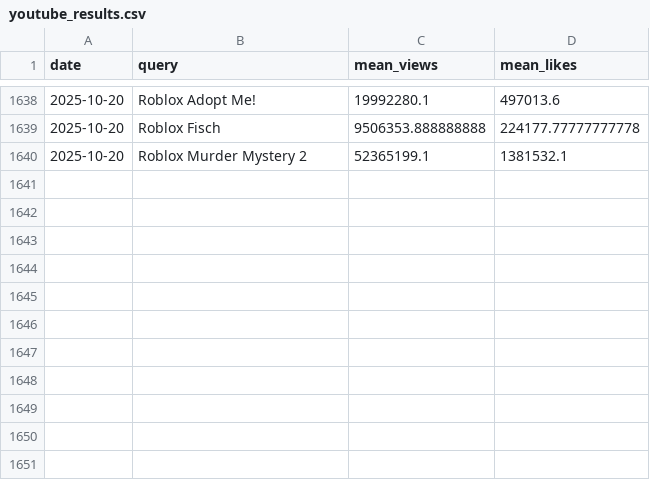
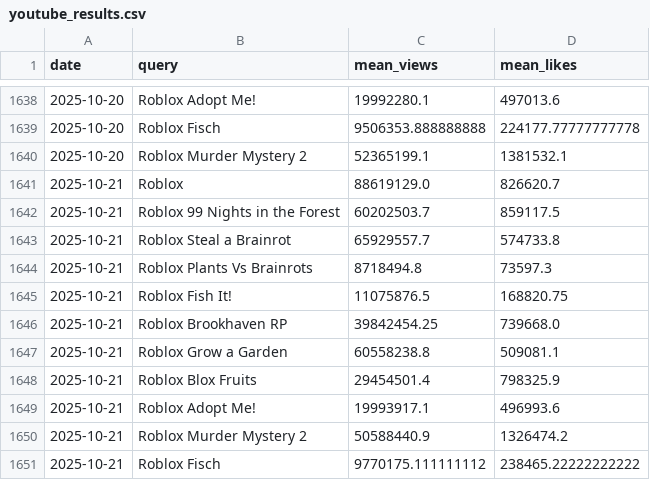
Before and after one commit to shiyu20000/Roblox-Game-Scraping, a CSV file: youtube_results.csv, drawn as a sheet; only a part is shown, gaps mark what is left out; the diff names each change by its address in the sheet, - before the commit and + after, or states it on an @@ line.

```diff
--- a/youtube_results.csv
+++ b/youtube_results.csv
+row 1641: 2025-10-21 | Roblox | 88619129.0 | 826620.7
+row 1642: 2025-10-21 | Roblox 99 Nights in the Forest | 60202503.7 | 859117.5
+row 1643: 2025-10-21 | Roblox Steal a Brainrot | 65929557.7 | 574733.8
+row 1644: 2025-10-21 | Roblox Plants Vs Brainrots | 8718494.8 | 73597.3
+row 1645: 2025-10-21 | Roblox Fish It! | 11075876.5 | 168820.75
+row 1646: 2025-10-21 | Roblox Brookhaven RP | 39842454.25 | 739668.0
+row 1647: 2025-10-21 | Roblox Grow a Garden | 60558238.8 | 509081.1
+row 1648: 2025-10-21 | Roblox Blox Fruits | 29454501.4 | 798325.9
+row 1649: 2025-10-21 | Roblox Adopt Me! | 19993917.1 | 496993.6
+row 1650: 2025-10-21 | Roblox Murder Mystery 2 | 50588440.9 | 1326474.2
+row 1651: 2025-10-21 | Roblox Fisch | 9770175.111111112 | 238465.22222222222
```
